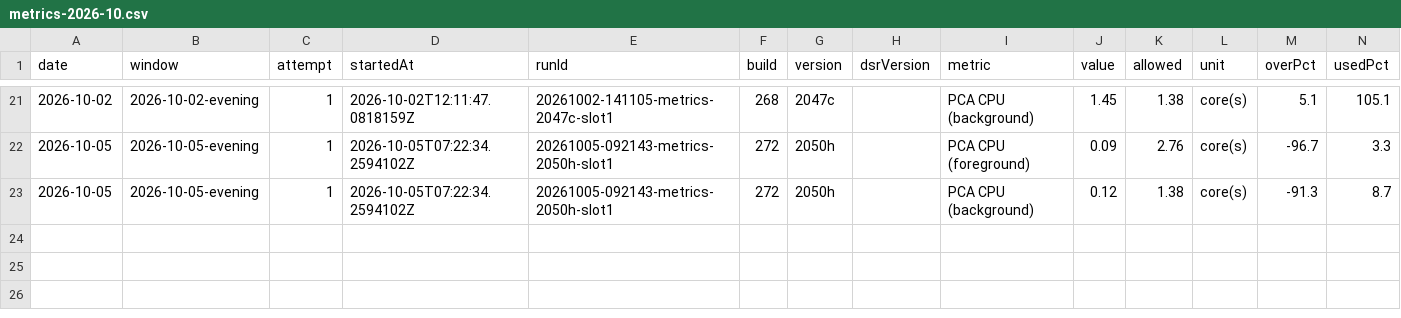
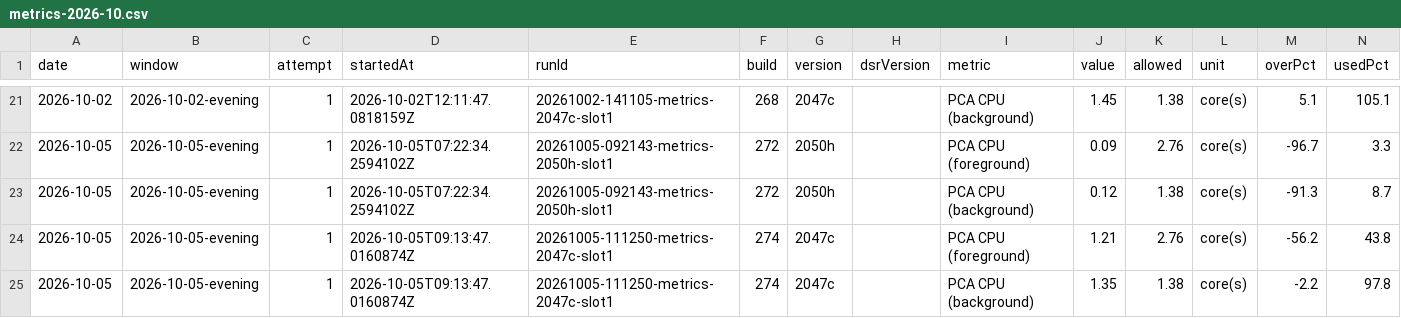
Before and after one commit to FastCorporatoin/report, a CSV file: kpi/metrics-2026-10.csv, drawn as a sheet; only a part is shown, gaps mark what is left out; the diff names each change by its address in the sheet, - before the commit and + after, or states it on an @@ line.

```diff
--- a/kpi/metrics-2026-10.csv
+++ b/kpi/metrics-2026-10.csv
+row 24: 2026-10-05 | 2026-10-05-evening | 1 | 2026-10-05T09:13:47.0160874Z | 20261005-111250-metrics-2047c-slot1 | 274 | 2047c |  | PCA CPU (foreground) | 1.21 | 2.76 | core(s) | -56.2 | 43.8
+row 25: 2026-10-05 | 2026-10-05-evening | 1 | 2026-10-05T09:13:47.0160874Z | 20261005-111250-metrics-2047c-slot1 | 274 | 2047c |  | PCA CPU (background) | 1.35 | 1.38 | core(s) | -2.2 | 97.8
```
Also changed, not shown: kpi/runs-2026-10.csv, 7 other files.
